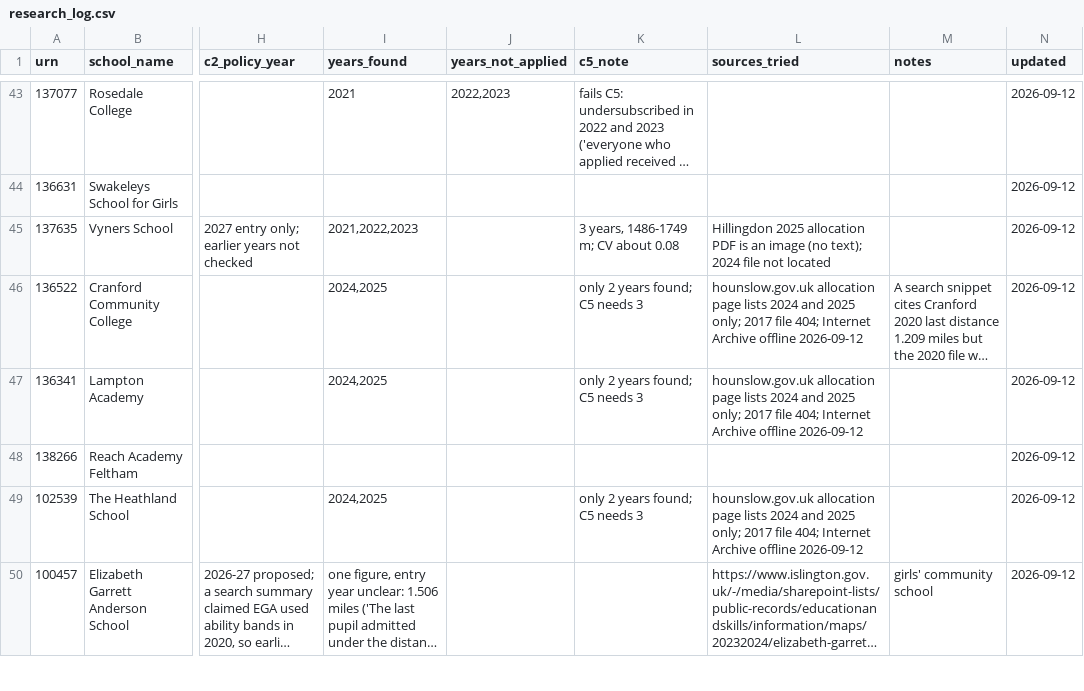
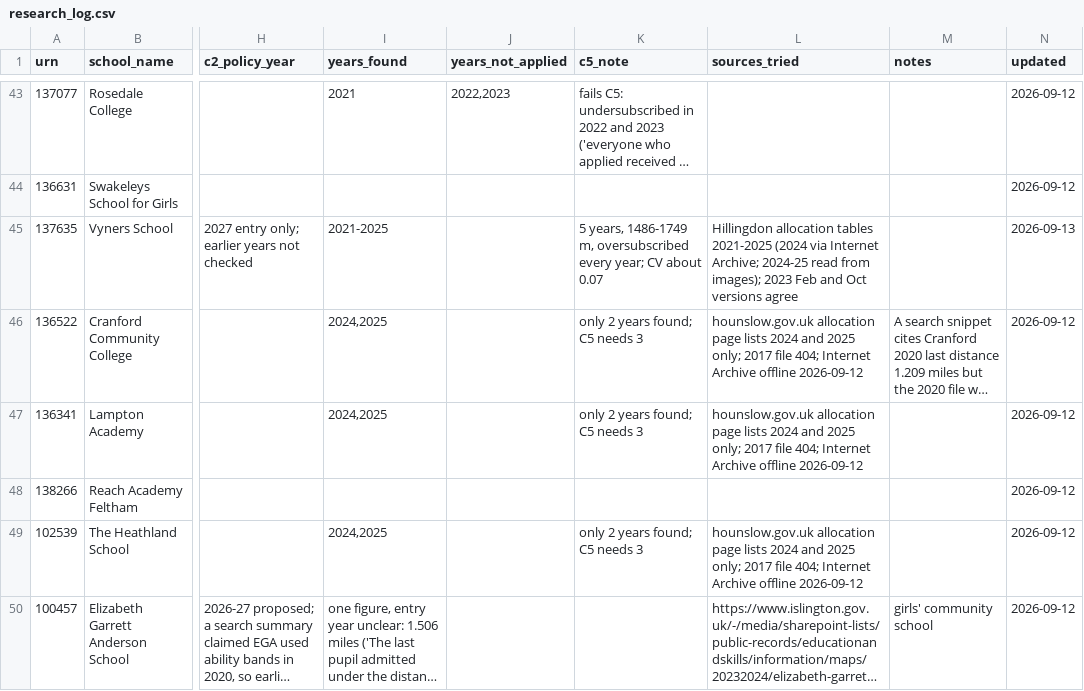
Before and after one commit to FireCloud24/london-catchment-line, a CSV file: catchments/research_log.csv, drawn as a sheet; only a part is shown, gaps mark what is left out; long unchanged cells end in …; the diff covers the shown part only; the diff names each change by its address in the sheet, - before the commit and + after, or states it on an @@ line.

```diff
--- a/catchments/research_log.csv
+++ b/catchments/research_log.csv
-I45 (years_found): 2021,2022,2023
+I45 (years_found): 2021-2025
-K45 (c5_note): 3 years, 1486-1749 m; CV about 0.08
+K45 (c5_note): 5 years, 1486-1749 m, oversubscribed every year; CV about 0.07
-L45 (sources_tried): Hillingdon 2025 allocation PDF is an image (no text); 2024 file not located
+L45 (sources_tried): Hillingdon allocation tables 2021-2025 (2024 via Internet Archive; 2024-25 read from images); 2023 Feb and Oct versions agree
-N45 (updated): 2026-09-12
+N45 (updated): 2026-09-13
```
Also changed, not shown: 41 edited cells elsewhere in this file, outputs/tables/boundary_summary.csv, outputs/tables/school_screen.csv, 5 other files.
